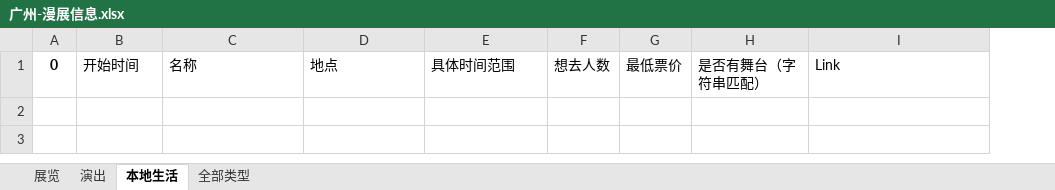
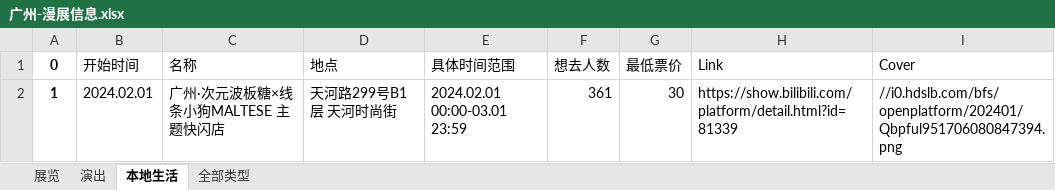
Before and after one commit to liuly0322/BilibiliAnimationExhibitionInformationCollection, an Excel workbook: 广州-漫展信息.xlsx, sheet 本地生活, drawn as a sheet; values as stored, in another font and other column widths than the file's, no borders; removed rows and columns are numbered as before the commit, all else as after; the diff names each change by its address in the sheet, - before the commit and + after, or states it on an @@ line.

```diff
--- a/广州-漫展信息.xlsx (sheet 本地生活)
+++ b/广州-漫展信息.xlsx (sheet 本地生活)
-column H (是否有舞台（字符串匹配）), empty
+column I (Cover), empty
+row 2: 1 | 2024.02.01 | 广州·次元波板糖×线条小狗MALTESE 主题快闪店 | 天河路299号B1层 天河时尚街 | 2024.02.01 00:00-03.01 23:59 | 361 | 30 | https://show.bilibili.com/platform/detail.html?id=81339 | //i0.hdslb.com/bfs/openplatform/202401/Qbpful951706080847394.png
```
Also changed, not shown: sheet 全部类型, sheet 展览, sheet 演出, 上海-漫展信息.xlsx, 北京-漫展信息.xlsx, 15 other files.
